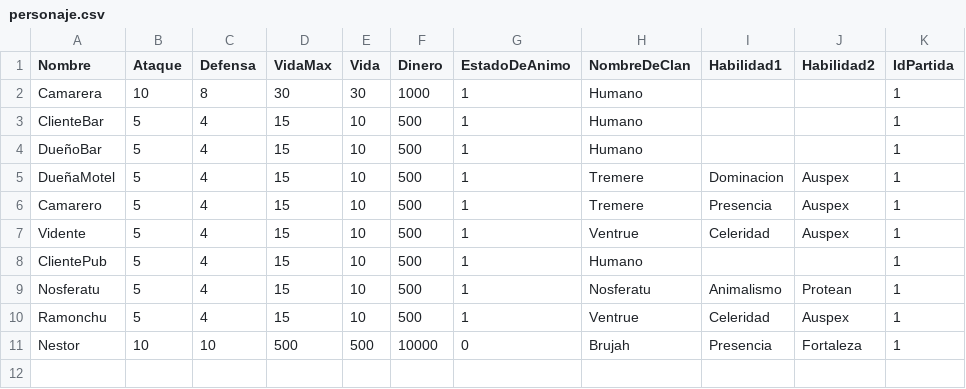
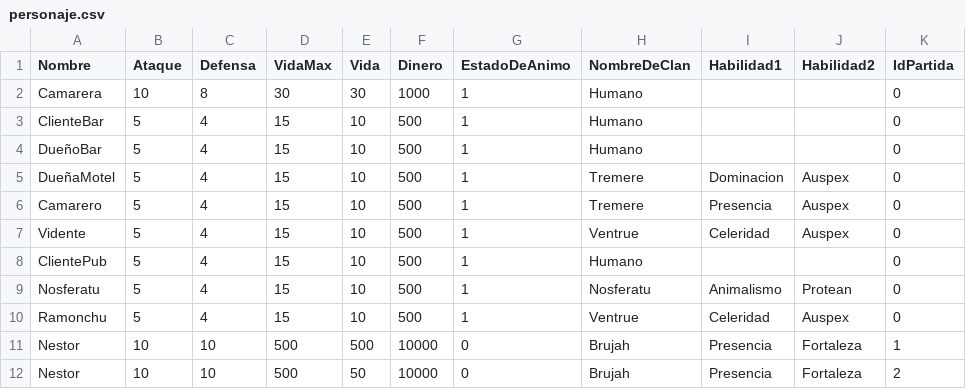
Before and after one commit to GonMascarada/LaMascarada, a CSV file: src/Ficheros/personaje.csv, drawn as a sheet.

```diff
--- a/src/Ficheros/personaje.csv
+++ b/src/Ficheros/personaje.csv
@@ -1,11 +1,12 @@
 Nombre;Ataque;Defensa;VidaMax;Vida;Dinero;EstadoDeAnimo;NombreDeClan;Habilidad1;Habilidad2;IdPartida
-Camarera;10;8;30;30;1000;1;Humano;;;1
-ClienteBar;5;4;15;10;500;1;Humano;;;1
-DueñoBar;5;4;15;10;500;1;Humano;;;1
-DueñaMotel;5;4;15;10;500;1;Tremere;Dominacion;Auspex;1
-Camarero;5;4;15;10;500;1;Tremere;Presencia;Auspex;1
-Vidente;5;4;15;10;500;1;Ventrue;Celeridad;Auspex;1
-ClientePub;5;4;15;10;500;1;Humano;;;1
-Nosferatu;5;4;15;10;500;1;Nosferatu;Animalismo;Protean;1
-Ramonchu;5;4;15;10;500;1;Ventrue;Celeridad;Auspex;1
+Camarera;10;8;30;30;1000;1;Humano;;;0
+ClienteBar;5;4;15;10;500;1;Humano;;;0
+DueñoBar;5;4;15;10;500;1;Humano;;;0
+DueñaMotel;5;4;15;10;500;1;Tremere;Dominacion;Auspex;0
+Camarero;5;4;15;10;500;1;Tremere;Presencia;Auspex;0
+Vidente;5;4;15;10;500;1;Ventrue;Celeridad;Auspex;0
+ClientePub;5;4;15;10;500;1;Humano;;;0
+Nosferatu;5;4;15;10;500;1;Nosferatu;Animalismo;Protean;0
+Ramonchu;5;4;15;10;500;1;Ventrue;Celeridad;Auspex;0
 Nestor;10;10;500;500;10000;0;Brujah;Presencia;Fortaleza;1
+Nestor;10;10;500;50;10000;0;Brujah;Presencia;Fortaleza;2
```
Also changed, not shown: build/classes/Ficheros/personaje.csv, 10 other files.
